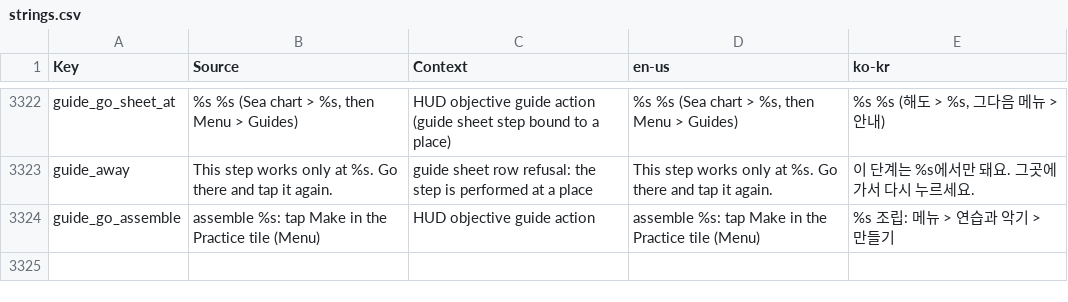
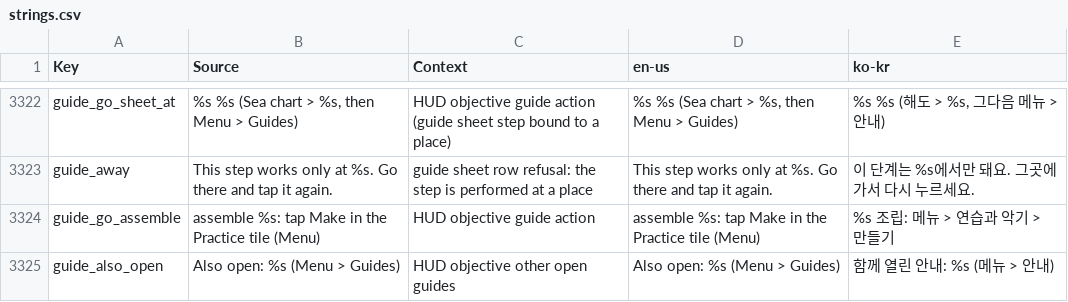
Before and after one commit to Indosaram/roblox_forge, a CSV file: games/robango-island/locale/strings.csv, drawn as a sheet; only a part is shown, gaps mark what is left out.

Commit message:
robango journey6h @145.6/@253.3: every open guide reaches the HUD (int6hd: g46 t2-tool, g47 first ride, g18 technical support and g20 rescue preparation were open for hours while the tracker named only g45 bone work 5/6, so the journey logged them as 'open but not on the HUD'). CharacterText.guideObjective / guideStep returned only the FIRST open guide in unlock order (openGuide returns at the first match), so a stuck earlier guide hid every later unlocked one. Both now add an 'Also open: <guides> (Menu > Guides)' line (guide_also_open en/ko, provenance) naming the other open guides of a different unlock level (same-level guides stay one sequence, v74 g13 -> g14), capped at 3 plus a +N count. The v75 complete-flash and drift-isle place-bound lead are unchanged. phone-v74-hud.spec journey6h @253.3 case fails on 12df9def

```diff
--- a/games/robango-island/locale/strings.csv
+++ b/games/robango-island/locale/strings.csv
@@ -3324 +3324,2 @@ guide_away,This step works only at %s. Go there and tap it again.,guide sheet ro
 guide_go_assemble,assemble %s: tap Make in the Practice tile (Menu),HUD objective guide action,assemble %s: tap Make in the Practice tile (Menu),%s 조립: 메뉴 > 연습과 악기 > 만들기
+guide_also_open,Also open: %s (Menu > Guides),HUD objective other open guides,Also open: %s (Menu > Guides),함께 열린 안내: %s (메뉴 > 안내)
```
Also changed, not shown: games/robango-island/locale/provenance.csv, 2 other files.
